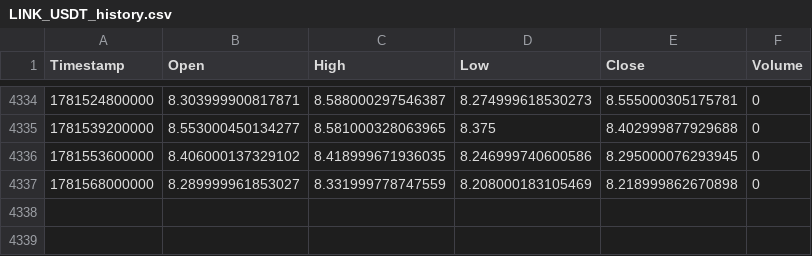
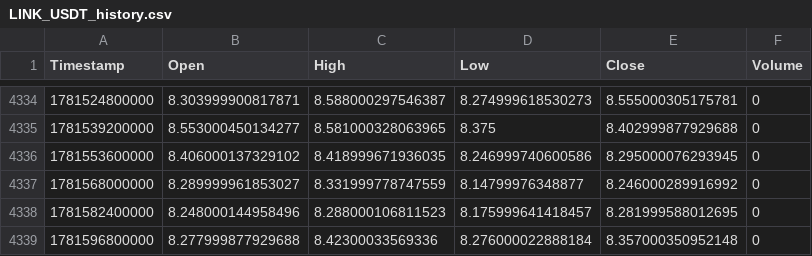
Before and after one commit to KamranPA/Trading-bot-roor, a CSV file: data/4h/LINK_USDT_history.csv, drawn as a sheet; only a part is shown, gaps mark what is left out.

```diff
--- a/data/4h/LINK_USDT_history.csv
+++ b/data/4h/LINK_USDT_history.csv
@@ -4336,2 +4336,4 @@ Timestamp,Open,High,Low,Close,Volume
 1781553600000,8.406000137329102,8.418999671936035,8.246999740600586,8.295000076293945,0
-1781568000000,8.289999961853027,8.331999778747559,8.208000183105469,8.218999862670898,0
+1781568000000,8.289999961853027,8.331999778747559,8.14799976348877,8.246000289916992,0
+1781582400000,8.248000144958496,8.288000106811523,8.175999641418457,8.281999588012695,0
+1781596800000,8.277999877929688,8.42300033569336,8.276000022888184,8.357000350952148,0
```
Also changed, not shown: data/4h/BCH_USDT_history.csv, data/4h/DOT_USDT_history.csv, 10 other files.
